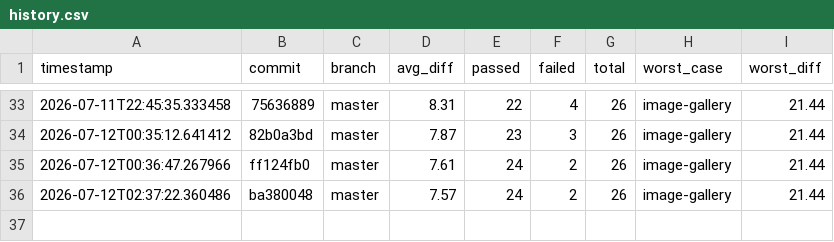
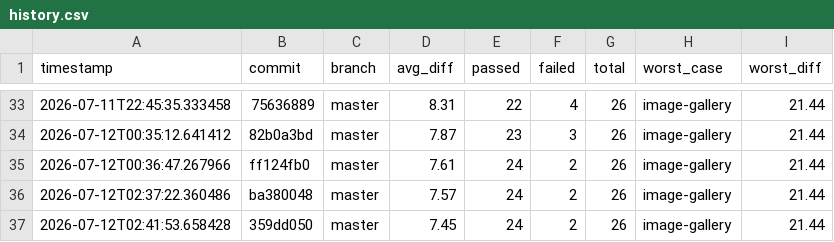
Before and after one commit to hiwavebrowser/hiwave-macos, a CSV file: metrics/history.csv, drawn as a sheet; only a part is shown, gaps mark what is left out; the diff names each change by its address in the sheet, - before the commit and + after, or states it on an @@ line.

```diff
--- a/metrics/history.csv
+++ b/metrics/history.csv
+row 37: 2026-07-12T02:41:53.658428 | 359dd050 | master | 7.45 | 24 | 2 | 26 | image-gallery | 21.44
```
Also changed, not shown: 1 other file.
